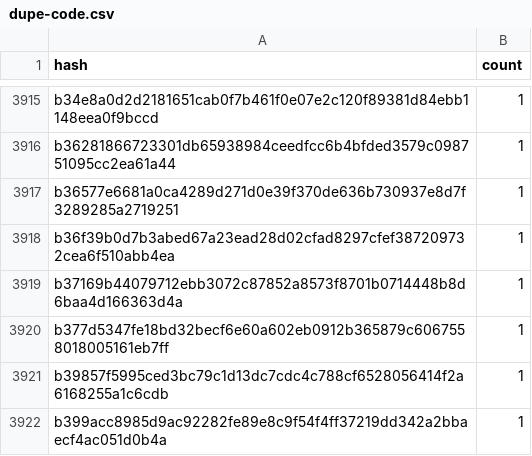
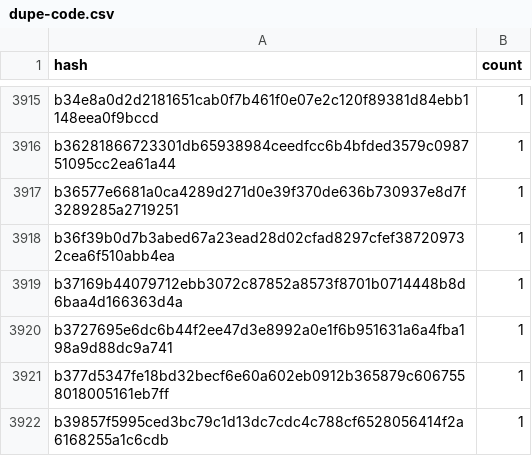
Before and after one commit to stellar-experimental/contract-wasms, a CSV file: analysis/dupe-code.csv, drawn as a sheet; only a part is shown, gaps mark what is left out; the shorter side is filled out with more unchanged rows; the diff names each change by its address in the sheet, - before the commit and + after, or states it on an @@ line.

```diff
--- a/analysis/dupe-code.csv
+++ b/analysis/dupe-code.csv
+row 3920: b3727695e6dc6b44f2ee47d3e8992a0e1f6b951631a6a4fba198a9d88dc9a741 | 1
```
Also changed, not shown: analysis/count_instances_per_wasm.csv, analysis/find_error_name_collision_with_sdk_results.csv, 19 other files.
